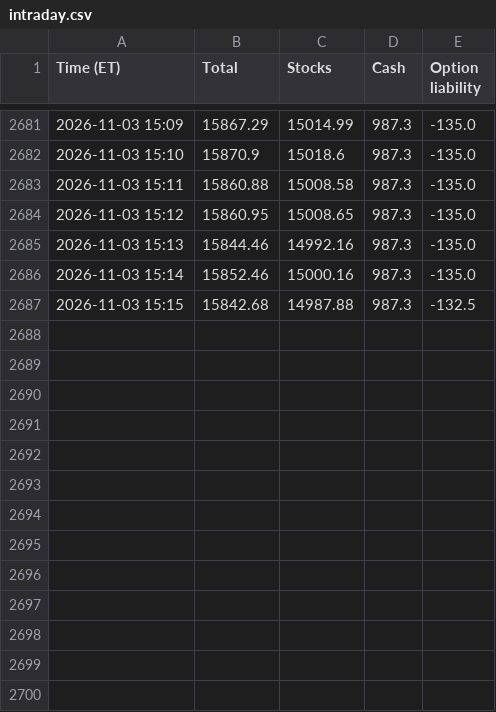
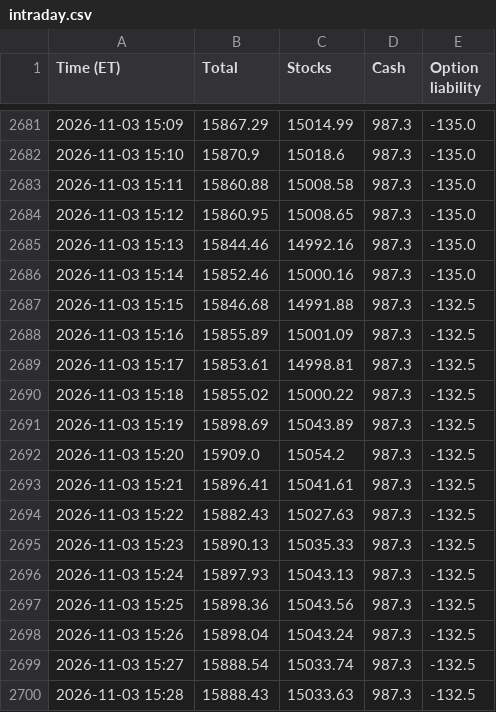
Before and after one commit to AT4Engineer/pq-22e56fd9, a CSV file: data/intraday.csv, drawn as a sheet; only a part is shown, gaps mark what is left out.

```diff
--- a/data/intraday.csv
+++ b/data/intraday.csv
@@ -2686,2 +2686,15 @@ Time (ET),Total,Stocks,Cash,Option liability
 2026-11-03 15:14,15852.46,15000.16,987.3,-135.0
-2026-11-03 15:15,15842.68,14987.88,987.3,-132.5
+2026-11-03 15:15,15846.68,14991.88,987.3,-132.5
+2026-11-03 15:16,15855.89,15001.09,987.3,-132.5
+2026-11-03 15:17,15853.61,14998.81,987.3,-132.5
+2026-11-03 15:18,15855.02,15000.22,987.3,-132.5
+2026-11-03 15:19,15898.69,15043.89,987.3,-132.5
+2026-11-03 15:20,15909.0,15054.2,987.3,-132.5
+2026-11-03 15:21,15896.41,15041.61,987.3,-132.5
+2026-11-03 15:22,15882.43,15027.63,987.3,-132.5
+2026-11-03 15:23,15890.13,15035.33,987.3,-132.5
+2026-11-03 15:24,15897.93,15043.13,987.3,-132.5
+2026-11-03 15:25,15898.36,15043.56,987.3,-132.5
+2026-11-03 15:26,15898.04,15043.24,987.3,-132.5
+2026-11-03 15:27,15888.54,15033.74,987.3,-132.5
+2026-11-03 15:28,15888.43,15033.63,987.3,-132.5
```
Also changed, not shown: data/current.csv, data/history.csv, 16 other files.
